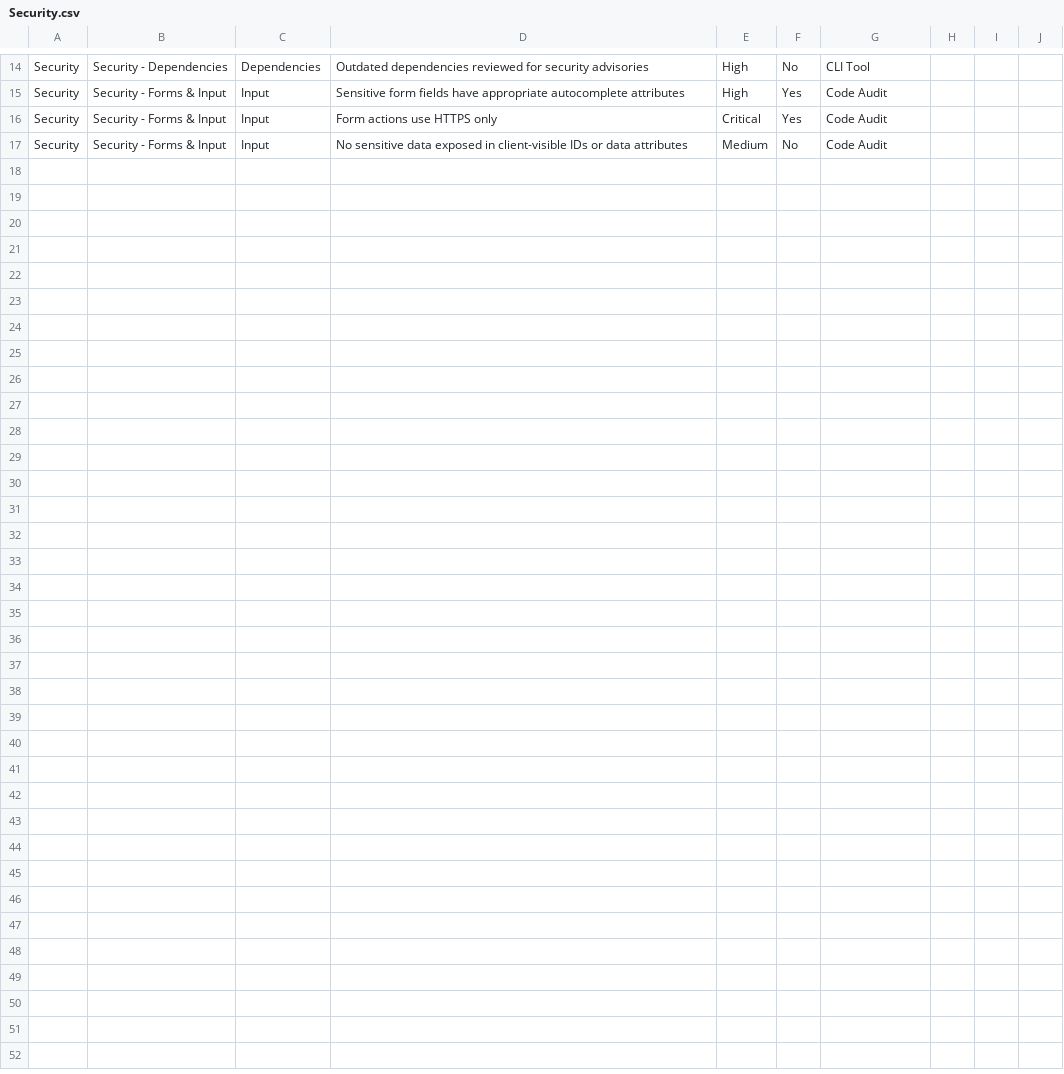
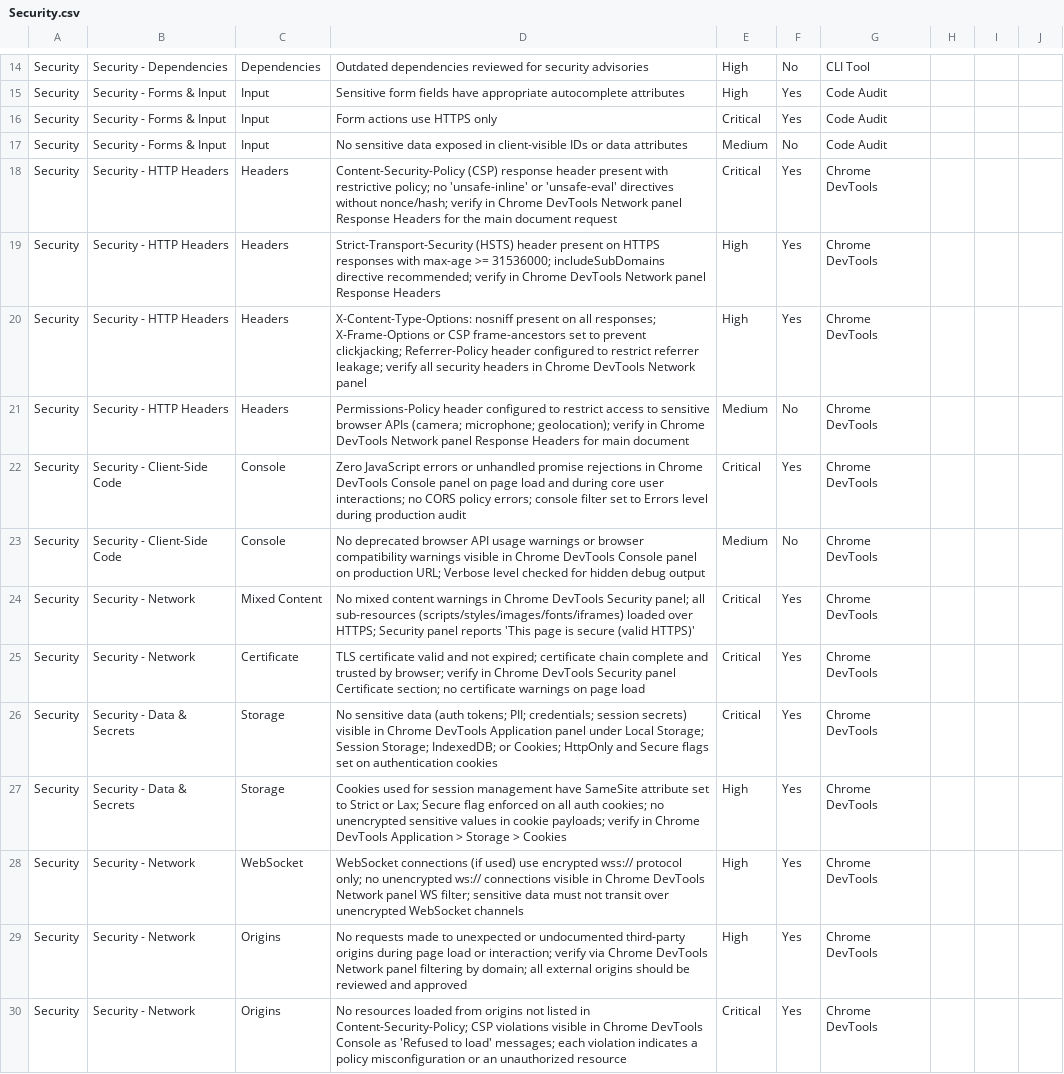
Before and after one commit to ACSGenUI/mcp-orchestrator-framework, a CSV file: templates/ui-audit/categories/Security.csv, drawn as a sheet; only a part is shown, gaps mark what is left out; the diff names each change by its address in the sheet, - before the commit and + after, or states it on an @@ line.

```diff
--- a/templates/ui-audit/categories/Security.csv
+++ b/templates/ui-audit/categories/Security.csv
+row 18: Security | Security - HTTP Headers | Headers | Content-Security-Policy (CSP) response header present with restrictive policy; no 'unsafe-inline' or 'unsafe-eval' directives without nonce/hash; verify in Chrome DevTools Network panel Response Headers for the main document request | Critical | Yes | Chrome DevTools
+row 19: Security | Security - HTTP Headers | Headers | Strict-Transport-Security (HSTS) header present on HTTPS responses with max-age >= 31536000; includeSubDomains directive recommended; verify in Chrome DevTools Network panel Response Headers | High | Yes | Chrome DevTools
+row 20: Security | Security - HTTP Headers | Headers | X-Content-Type-Options: nosniff present on all responses; X-Frame-Options or CSP frame-ancestors set to prevent clickjacking; Referrer-Policy header configured to restrict referrer leakage; verify all security headers in Chrome DevTools Network panel | High | Yes | Chrome DevTools
+row 21: Security | Security - HTTP Headers | Headers | Permissions-Policy header configured to restrict access to sensitive browser APIs (camera; microphone; geolocation); verify in Chrome DevTools Network panel Response Headers for main document | Medium | No | Chrome DevTools
+row 22: Security | Security - Client-Side Code | Console | Zero JavaScript errors or unhandled promise rejections in Chrome DevTools Console panel on page load and during core user interactions; no CORS policy errors; console filter set to Errors level during production audit | Critical | Yes | Chrome DevTools
+row 23: Security | Security - Client-Side Code | Console | No deprecated browser API usage warnings or browser compatibility warnings visible in Chrome DevTools Console panel on production URL; Verbose level checked for hidden debug output | Medium | No | Chrome DevTools
+row 24: Security | Security - Network | Mixed Content | No mixed content warnings in Chrome DevTools Security panel; all sub-resources (scripts/styles/images/fonts/iframes) loaded over HTTPS; Security panel reports 'This page is secure (valid HTTPS)' | Critical | Yes | Chrome DevTools
+row 25: Security | Security - Network | Certificate | TLS certificate valid and not expired; certificate chain complete and trusted by browser; verify in Chrome DevTools Security panel Certificate section; no certificate warnings on page load | Critical | Yes | Chrome DevTools
+row 26: Security | Security - Data & Secrets | Storage | No sensitive data (auth tokens; PII; credentials; session secrets) visible in Chrome DevTools Application panel under Local Storage; Session Storage; IndexedDB; or Cookies; HttpOnly and Secure flags set on authentication cookies | Critical | Yes | Chrome DevTools
+row 27: Security | Security - Data & Secrets | Storage | Cookies used for session management have SameSite attribute set to Strict or Lax; Secure flag enforced on all auth cookies; no unencrypted sensitive values in cookie payloads; verify in Chrome DevTools Application > Storage > Cookies | High | Yes | Chrome DevTools
+row 28: Security | Security - Network | WebSocket | WebSocket connections (if used) use encrypted wss:// protocol only; no unencrypted ws:// connections visible in Chrome DevTools Network panel WS filter; sensitive data must not transit over unencrypted WebSocket channels | High | Yes | Chrome DevTools
+row 29: Security | Security - Network | Origins | No requests made to unexpected or undocumented third-party origins during page load or interaction; verify via Chrome DevTools Network panel filtering by domain; all external origins should be reviewed and approved | High | Yes | Chrome DevTools
+row 30: Security | Security - Network | Origins | No resources loaded from origins not listed in Content-Security-Policy; CSP violations visible in Chrome DevTools Console as 'Refused to load' messages; each violation indicates a policy misconfiguration or an unauthorized resource | Critical | Yes | Chrome DevTools
```
Also changed, not shown: templates/ui-audit/categories/Accessibility.csv, templates/ui-audit/categories/Development.csv, 9 other files.
